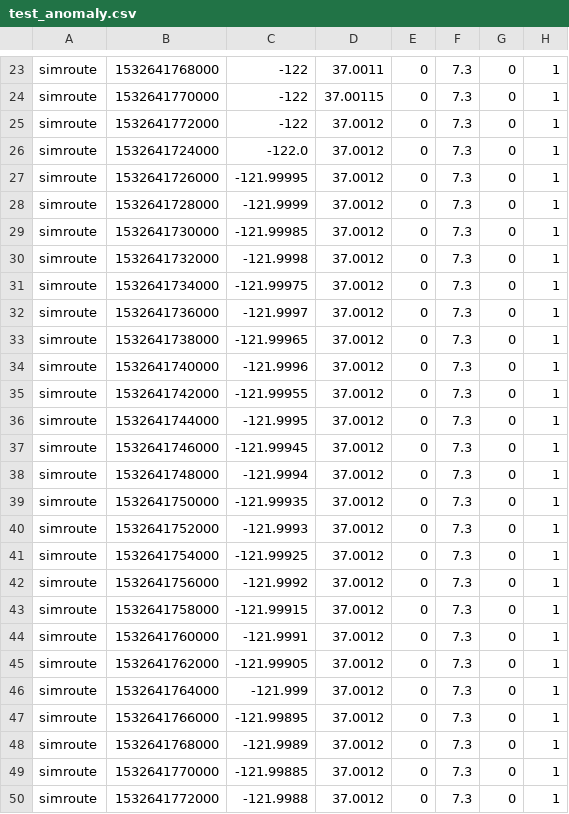
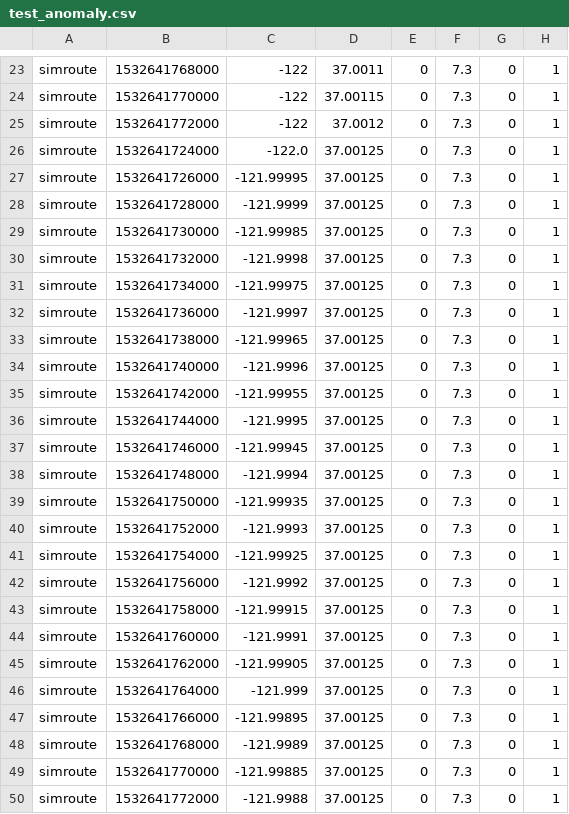
Before and after one commit to sharath/snn-anomaly-detection, a CSV file: dataset/test_anomaly.csv, drawn as a sheet; only a part is shown, gaps mark what is left out.

Commit message:
added code for testing data and started working on re-implementing numenta encoder

```diff
--- a/dataset/test_anomaly.csv
+++ b/dataset/test_anomaly.csv
@@ -25,26 +25,26 @@ simroute,1532641770000,-122,37.00115,0,7.3,0,1,
 simroute,1532641772000,-122,37.0012,0,7.3,0,1,
-simroute,1532641724000,-122.0,37.0012,0,7.3,0,1,
-simroute,1532641726000,-121.99995,37.0012,0,7.3,0,1,
-simroute,1532641728000,-121.9999,37.0012,0,7.3,0,1,
-simroute,1532641730000,-121.99985,37.0012,0,7.3,0,1,
-simroute,1532641732000,-121.9998,37.0012,0,7.3,0,1,
-simroute,1532641734000,-121.99975,37.0012,0,7.3,0,1,
-simroute,1532641736000,-121.9997,37.0012,0,7.3,0,1,
-simroute,1532641738000,-121.99965,37.0012,0,7.3,0,1,
-simroute,1532641740000,-121.9996,37.0012,0,7.3,0,1,
-simroute,1532641742000,-121.99955,37.0012,0,7.3,0,1,
-simroute,1532641744000,-121.9995,37.0012,0,7.3,0,1,
-simroute,1532641746000,-121.99945,37.0012,0,7.3,0,1,
-simroute,1532641748000,-121.9994,37.0012,0,7.3,0,1,
-simroute,1532641750000,-121.99935,37.0012,0,7.3,0,1,
-simroute,1532641752000,-121.9993,37.0012,0,7.3,0,1,
-simroute,1532641754000,-121.99925,37.0012,0,7.3,0,1,
-simroute,1532641756000,-121.9992,37.0012,0,7.3,0,1,
-simroute,1532641758000,-121.99915,37.0012,0,7.3,0,1,
-simroute,1532641760000,-121.9991,37.0012,0,7.3,0,1,
-simroute,1532641762000,-121.99905,37.0012,0,7.3,0,1,
-simroute,1532641764000,-121.999,37.0012,0,7.3,0,1,
-simroute,1532641766000,-121.99895,37.0012,0,7.3,0,1,
-simroute,1532641768000,-121.9989,37.0012,0,7.3,0,1,
-simroute,1532641770000,-121.99885,37.0012,0,7.3,0,1,
-simroute,1532641772000,-121.9988,37.0012,0,7.3,0,1,
+simroute,1532641724000,-122.0,37.00125,0,7.3,0,1,
+simroute,1532641726000,-121.99995,37.00125,0,7.3,0,1,
+simroute,1532641728000,-121.9999,37.00125,0,7.3,0,1,
+simroute,1532641730000,-121.99985,37.00125,0,7.3,0,1,
+simroute,1532641732000,-121.9998,37.00125,0,7.3,0,1,
+simroute,1532641734000,-121.99975,37.00125,0,7.3,0,1,
+simroute,1532641736000,-121.9997,37.00125,0,7.3,0,1,
+simroute,1532641738000,-121.99965,37.00125,0,7.3,0,1,
+simroute,1532641740000,-121.9996,37.00125,0,7.3,0,1,
+simroute,1532641742000,-121.99955,37.00125,0,7.3,0,1,
+simroute,1532641744000,-121.9995,37.00125,0,7.3,0,1,
+simroute,1532641746000,-121.99945,37.00125,0,7.3,0,1,
+simroute,1532641748000,-121.9994,37.00125,0,7.3,0,1,
+simroute,1532641750000,-121.99935,37.00125,0,7.3,0,1,
+simroute,1532641752000,-121.9993,37.00125,0,7.3,0,1,
+simroute,1532641754000,-121.99925,37.00125,0,7.3,0,1,
+simroute,1532641756000,-121.9992,37.00125,0,7.3,0,1,
+simroute,1532641758000,-121.99915,37.00125,0,7.3,0,1,
+simroute,1532641760000,-121.9991,37.00125,0,7.3,0,1,
+simroute,1532641762000,-121.99905,37.00125,0,7.3,0,1,
+simroute,1532641764000,-121.999,37.00125,0,7.3,0,1,
+simroute,1532641766000,-121.99895,37.00125,0,7.3,0,1,
+simroute,1532641768000,-121.9989,37.00125,0,7.3,0,1,
+simroute,1532641770000,-121.99885,37.00125,0,7.3,0,1,
+simroute,1532641772000,-121.9988,37.00125,0,7.3,0,1,
```
Also changed, not shown: 8 other files.
